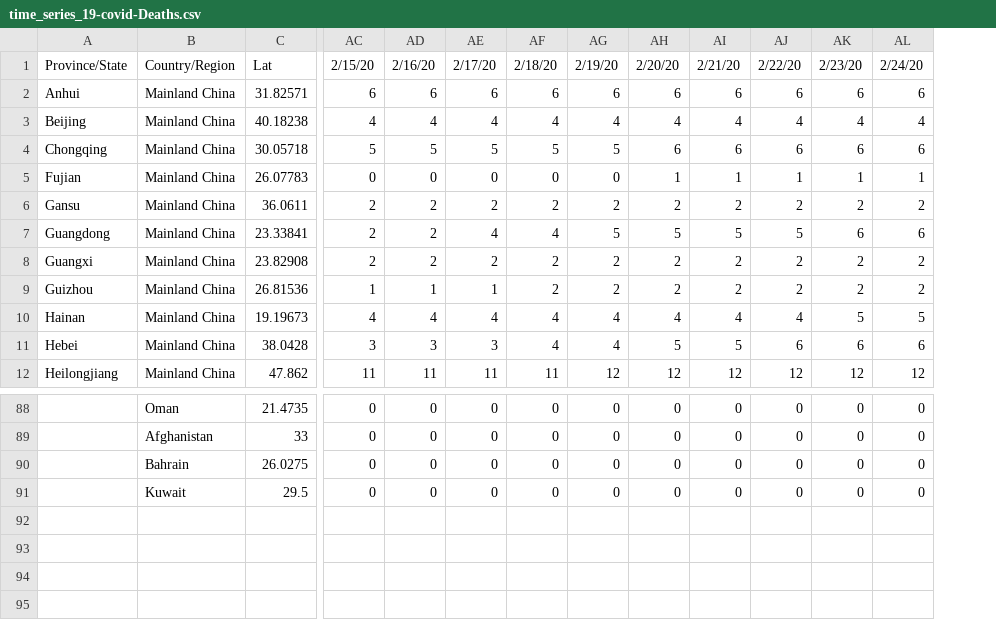
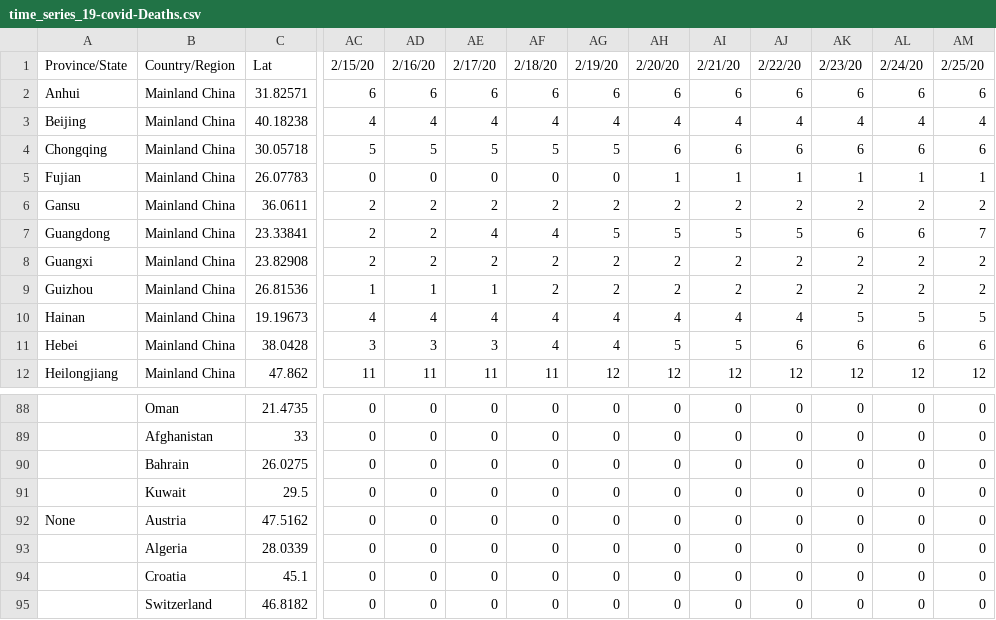
Before and after one commit to shimizu/Coronavirus2020, a CSV file: data/time_series_19-covid-Deaths.csv, drawn as a sheet; only a part is shown, gaps mark what is left out; rows hold the shown columns only; the diff names each change by its address in the sheet, - before the commit and + after, or states it on an @@ line.

```diff
--- a/data/time_series_19-covid-Deaths.csv
+++ b/data/time_series_19-covid-Deaths.csv
+column AM, rows 1-12: 2/25/20 | 6 | 4 | 6 | 1 | 2 | 7 | 2 | 2 | 5 | 6 | 12; rows 88-91: all 0
+row 92: None | Austria | 47.5162 | 0 | 0 | 0 | 0 | 0 | 0 | 0 | 0 | 0 | 0 | 0
+row 93:  | Algeria | 28.0339 | 0 | 0 | 0 | 0 | 0 | 0 | 0 | 0 | 0 | 0 | 0
+row 94:  | Croatia | 45.1 | 0 | 0 | 0 | 0 | 0 | 0 | 0 | 0 | 0 | 0 | 0
+row 95:  | Switzerland | 46.8182 | 0 | 0 | 0 | 0 | 0 | 0 | 0 | 0 | 0 | 0 | 0
```
Also changed, not shown: data/namelist.tsv, data/time_series_19-covid-Confirmed.csv, 1 other file.
